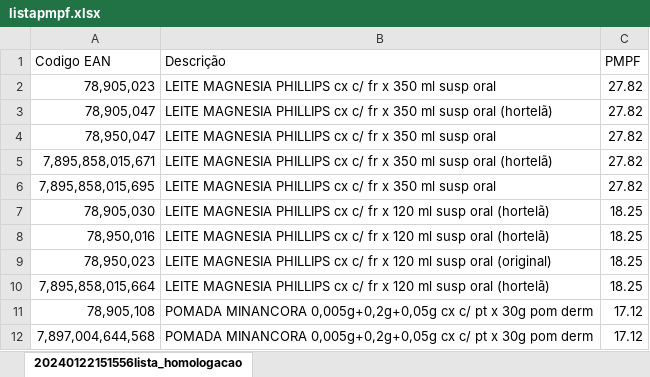
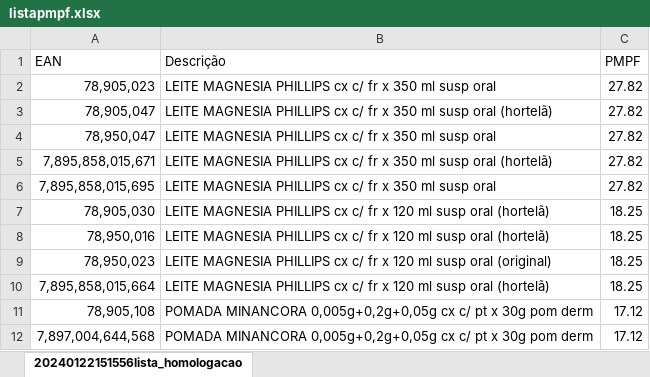
Before and after one commit to rfirpo93/staestoque, an Excel workbook: backend/listapmpf.xlsx, sheet 20240122151556lista_homologacao, drawn as a sheet; values as stored, in another font and other column widths than the file's, no borders; the diff names each change by its address in the sheet, - before the commit and + after, or states it on an @@ line.

```diff
--- a/backend/listapmpf.xlsx (sheet 20240122151556lista_homologacao)
+++ b/backend/listapmpf.xlsx (sheet 20240122151556lista_homologacao)
-A1: Codigo EAN
+A1: EAN
```
Also changed, not shown: 1 other file.
